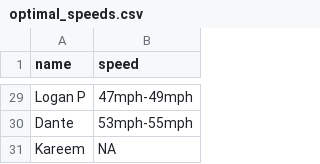
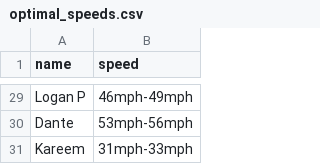
Before and after one commit to jeremiahburden/serve-data, a CSV file: optimal_speeds.csv, drawn as a sheet; only a part is shown, gaps mark what is left out; the diff covers the shown part only; the diff names each change by its address in the sheet, - before the commit and + after, or states it on an @@ line.

```diff
--- a/optimal_speeds.csv
+++ b/optimal_speeds.csv
-B29 (speed): 47mph-49mph
+B29 (speed): 46mph-49mph
-B30 (speed): 53mph-55mph
+B30 (speed): 53mph-56mph
-B31 (speed): NA
+B31 (speed): 31mph-33mph
```
Also changed, not shown: 22 edited cells elsewhere in this file.
